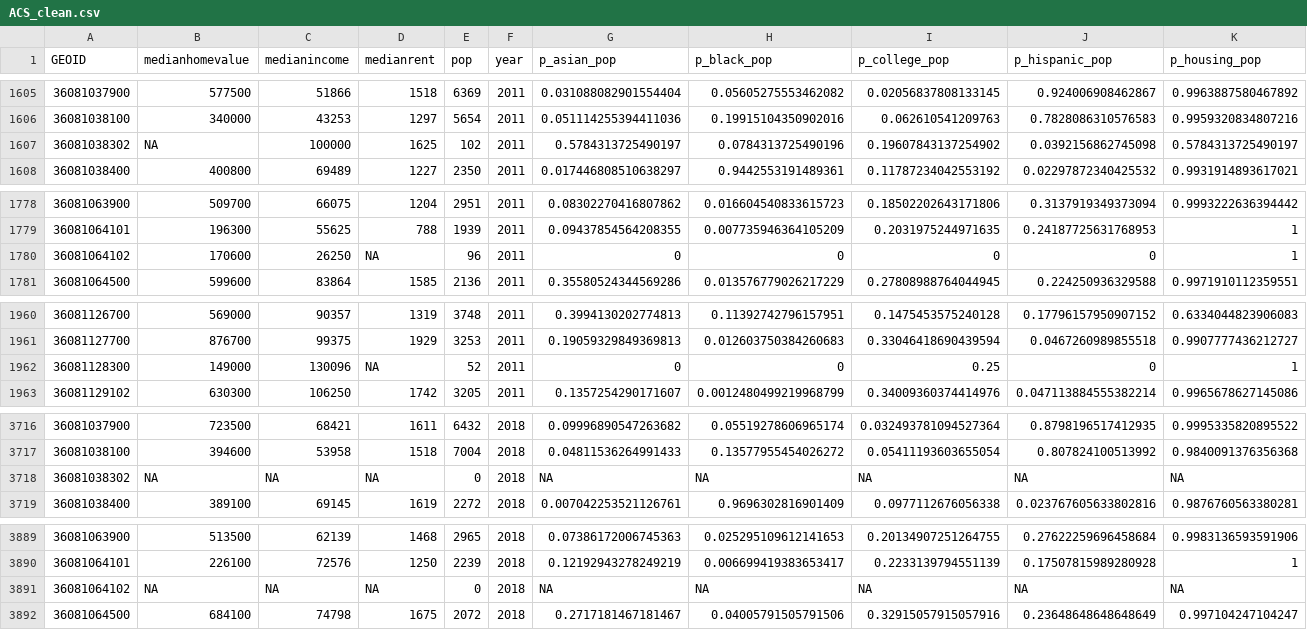
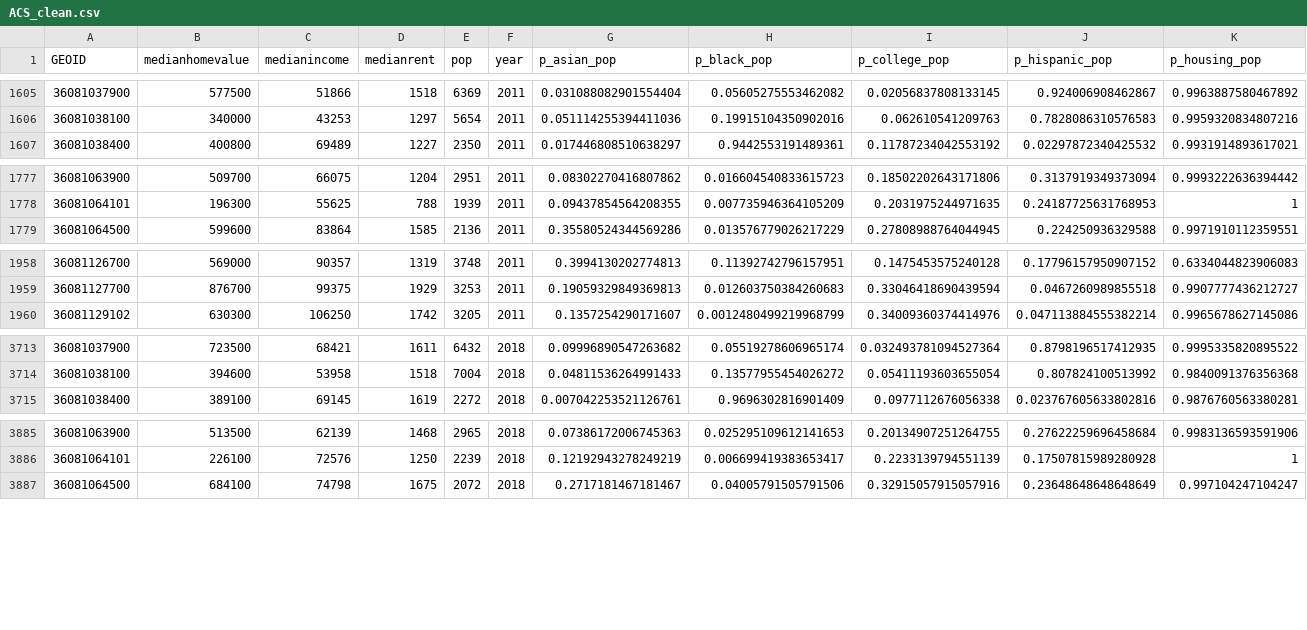
Before and after one commit to liampurkey/Gentrification, a CSV file: CleanData/ACS_clean.csv, drawn as a sheet; only a part is shown, gaps mark what is left out; rows hold the shown columns only; the diff covers the shown part only; the diff names each change by its address in the sheet, - before the commit and + after, or states it on an @@ line.

```diff
--- a/CleanData/ACS_clean.csv
+++ b/CleanData/ACS_clean.csv
-row 1607: 36081038302 | NA | 100000 | 1625 | 102 | 2011 | 0.5784313725490197 | 0.0784313725490196 | 0.19607843137254902 | 0.0392156862745098 | 0.5784313725490197
-row 1780: 36081064102 | 170600 | 26250 | NA | 96 | 2011 | 0 | 0 | 0 | 0 | 1
-row 1962: 36081128300 | 149000 | 130096 | NA | 52 | 2011 | 0 | 0 | 0.25 | 0 | 1
-row 3718: 36081038302 | NA | NA | NA | 0 | 2018 | NA | NA | NA | NA | NA
-row 3891: 36081064102 | NA | NA | NA | 0 | 2018 | NA | NA | NA | NA | NA
```
Also changed, not shown: 1 removed row elsewhere in this file, 2 other files.
